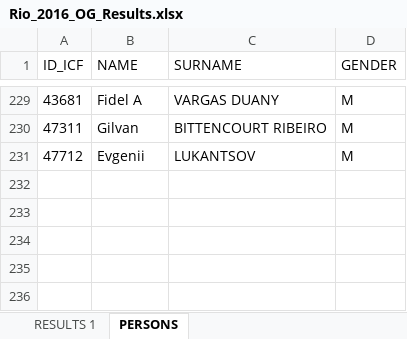
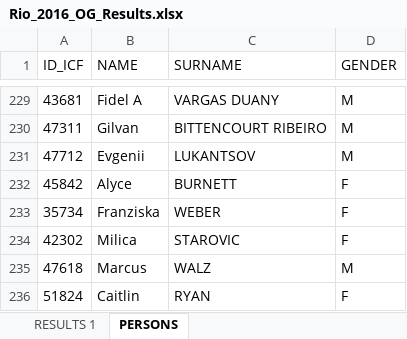
Before and after one commit to kenderfoka/race-sheets, an Excel workbook: events/Rio_2016_OG/Rio_2016_OG_Results.xlsx, sheet PERSONS, drawn as a sheet; only a part is shown, gaps mark what is left out; values as stored, in another font and other column widths than the file's, no borders; the diff names each change by its address in the sheet, - before the commit and + after, or states it on an @@ line.

```diff
--- a/events/Rio_2016_OG/Rio_2016_OG_Results.xlsx (sheet PERSONS)
+++ b/events/Rio_2016_OG/Rio_2016_OG_Results.xlsx (sheet PERSONS)
+row 232: 45842 | Alyce | BURNETT | F
+row 233: 35734 | Franziska | WEBER | F
+row 234: 42302 | Milica | STAROVIC | F
+row 235: 47618 | Marcus | WALZ | M
+row 236: 51824 | Caitlin | RYAN | F
```
Also changed, not shown: sheet RESULTS 1, 1 other file.
